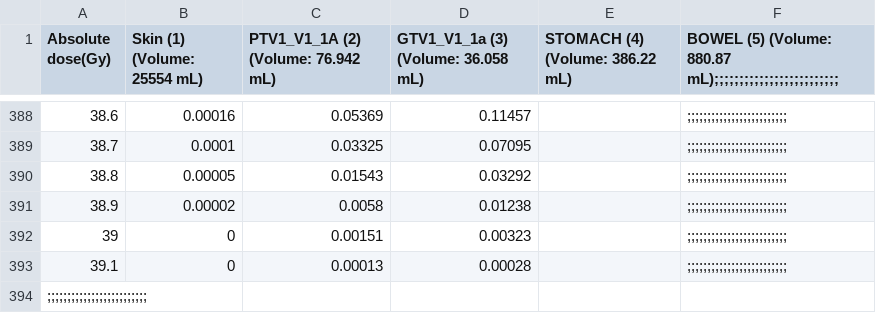
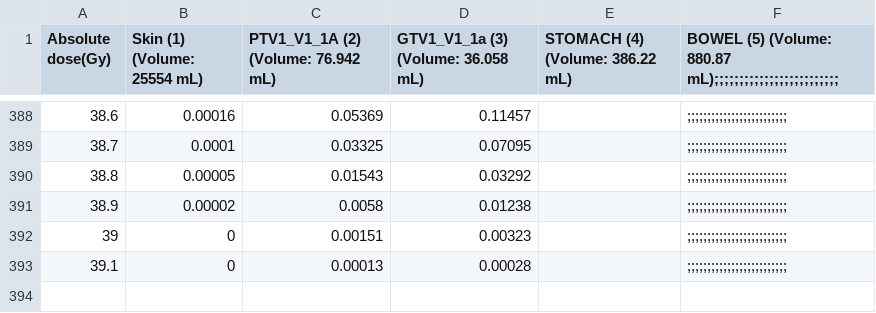
Before and after one commit to openAFT/adaptfx, a CSV file: Patientdata_paper/Patient_4_3.csv, drawn as a sheet; only a part is shown, gaps mark what is left out; the diff names each change by its address in the sheet, - before the commit and + after, or states it on an @@ line.

Commit message:
Update Patient_4_3.csv

```diff
--- a/Patientdata_paper/Patient_4_3.csv
+++ b/Patientdata_paper/Patient_4_3.csv
-row 394: ;;;;;;;;;;;;;;;;;;;;;;;;;
```
